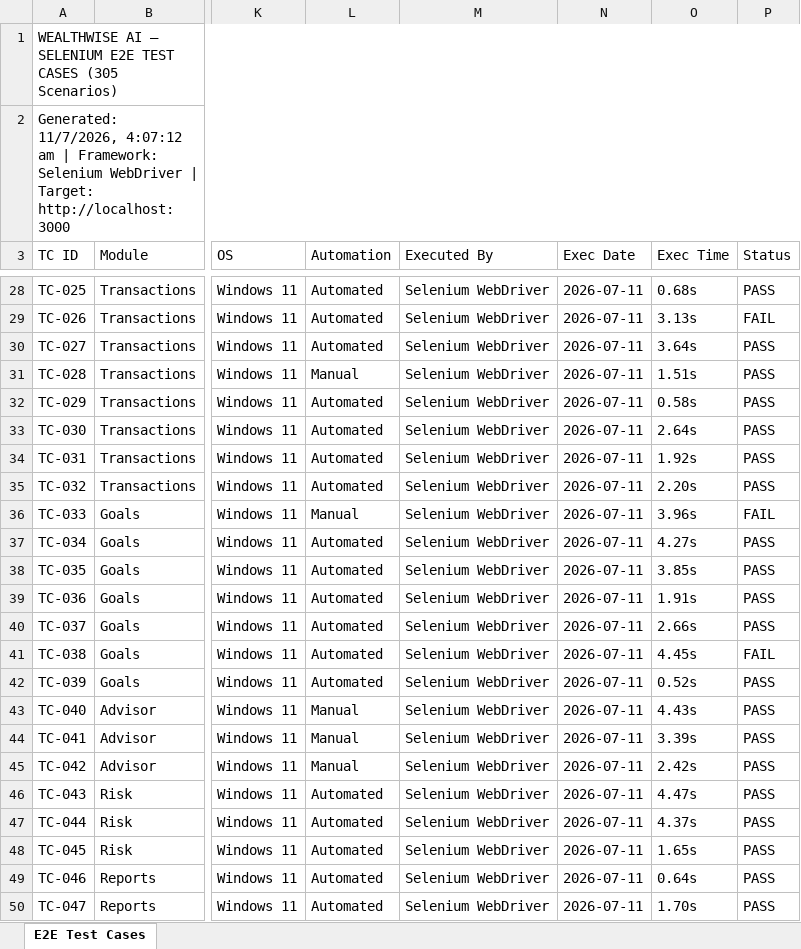
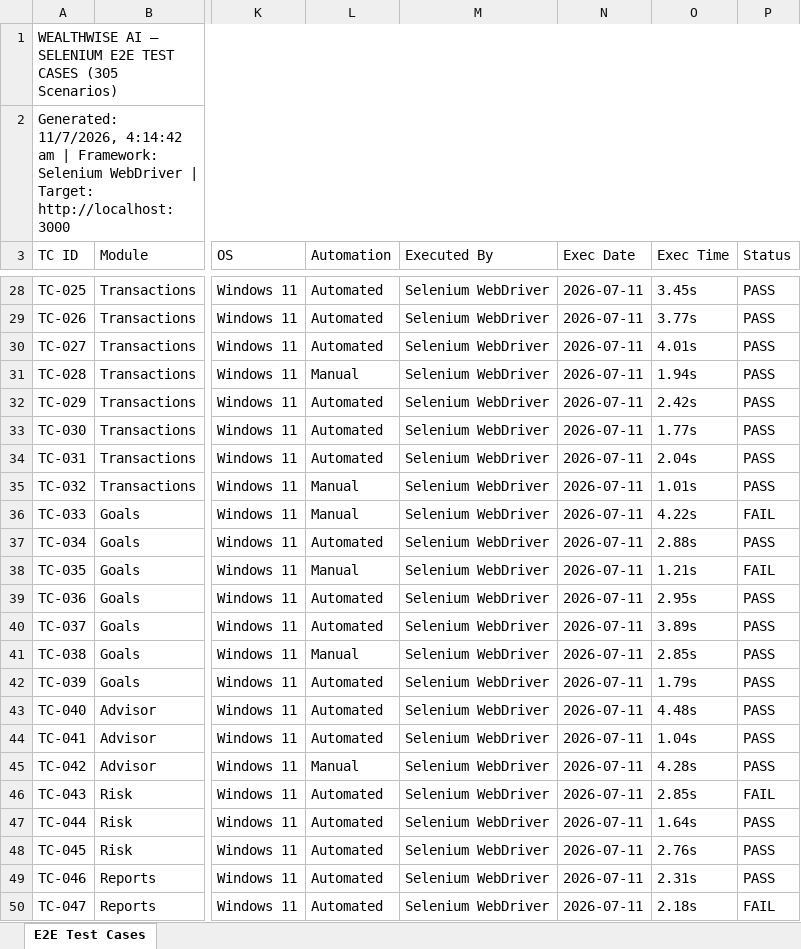
Before and after one commit to saigiresh2278/wealthwise, an Excel workbook: Sai giresh app/frontend/selenium-tests/WealthWise_E2E_Test_Cases.xlsx, sheet E2E Test Cases, drawn as a sheet; only a part is shown, gaps mark what is left out; values as stored, in another font and other column widths than the file's, no cell formats; the diff covers the shown part only; the diff names each change by its address in the sheet, - before the commit and + after, or states it on an @@ line.

```diff
--- a/Sai giresh app/frontend/selenium-tests/WealthWise_E2E_Test_Cases.xlsx (sheet E2E Test Cases)
+++ b/Sai giresh app/frontend/selenium-tests/WealthWise_E2E_Test_Cases.xlsx (sheet E2E Test Cases)
-A2 (TC ID): Generated: 11/7/2026, 4:07:12 am |…
+A2 (TC ID): Generated: 11/7/2026, 4:14:42 am |…
-O28 (Exec Time): 0.68s
+O28 (Exec Time): 3.45s
-O29 (Exec Time): 3.13s
+O29 (Exec Time): 3.77s
-P29 (Status): FAIL
+P29 (Status): PASS
-O30 (Exec Time): 3.64s
+O30 (Exec Time): 4.01s
-O31 (Exec Time): 1.51s
+O31 (Exec Time): 1.94s
-O32 (Exec Time): 0.58s
+O32 (Exec Time): 2.42s
-O33 (Exec Time): 2.64s
+O33 (Exec Time): 1.77s
-O34 (Exec Time): 1.92s
+O34 (Exec Time): 2.04s
-L35 (Automation): Automated
+L35 (Automation): Manual
-O35 (Exec Time): 2.20s
+O35 (Exec Time): 1.01s
-O36 (Exec Time): 3.96s
+O36 (Exec Time): 4.22s
-O37 (Exec Time): 4.27s
+O37 (Exec Time): 2.88s
-L38 (Automation): Automated
+L38 (Automation): Manual
-O38 (Exec Time): 3.85s
+O38 (Exec Time): 1.21s
-P38 (Status): PASS
+P38 (Status): FAIL
-O39 (Exec Time): 1.91s
+O39 (Exec Time): 2.95s
-O40 (Exec Time): 2.66s
+O40 (Exec Time): 3.89s
-L41 (Automation): Automated
+L41 (Automation): Manual
-O41 (Exec Time): 4.45s
+O41 (Exec Time): 2.85s
-P41 (Status): FAIL
+P41 (Status): PASS
-O42 (Exec Time): 0.52s
+O42 (Exec Time): 1.79s
-L43:L44 (Automation): Manual
+L43:L44 (Automation): Automated
-O43 (Exec Time): 4.43s
+O43 (Exec Time): 4.48s
-O44 (Exec Time): 3.39s
+O44 (Exec Time): 1.04s
-O45 (Exec Time): 2.42s
+O45 (Exec Time): 4.28s
-O46 (Exec Time): 4.47s
+O46 (Exec Time): 2.85s
-P46 (Status): PASS
+P46 (Status): FAIL
-O47 (Exec Time): 4.37s
+O47 (Exec Time): 1.64s
-O48 (Exec Time): 1.65s
+O48 (Exec Time): 2.76s
-O49 (Exec Time): 0.64s
+O49 (Exec Time): 2.31s
-O50 (Exec Time): 1.70s
+O50 (Exec Time): 2.18s
-P50 (Status): PASS
+P50 (Status): FAIL
```
Also changed, not shown: 400 edited cells elsewhere in this sheet, cell formats.
